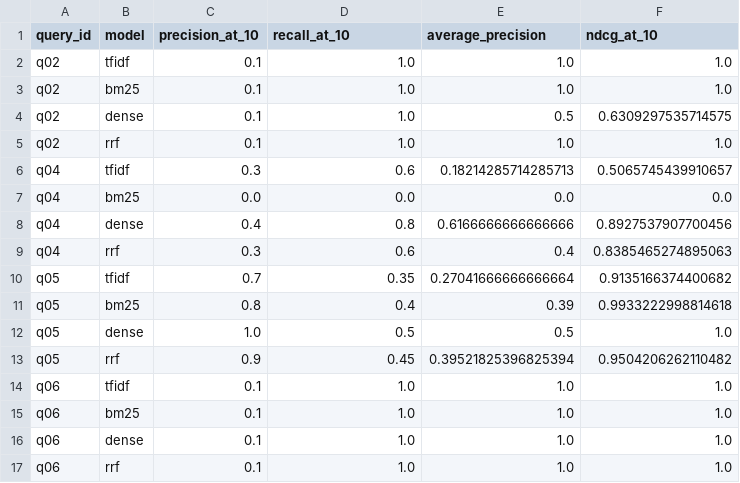
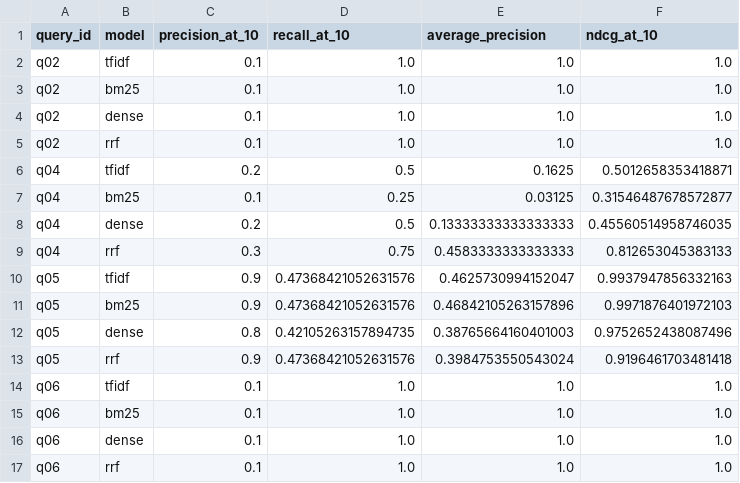
Before and after one commit to AM11Abhi/IRProject, a CSV file: outputs/per_query_metrics.csv, drawn as a sheet; only a part is shown; the diff covers the shown part only.

```diff
--- a/outputs/per_query_metrics.csv
+++ b/outputs/per_query_metrics.csv
@@ -3,12 +3,12 @@ q02,tfidf,0.1,1.0,1.0,1.0
 q02,bm25,0.1,1.0,1.0,1.0
-q02,dense,0.1,1.0,0.5,0.6309297535714575
+q02,dense,0.1,1.0,1.0,1.0
 q02,rrf,0.1,1.0,1.0,1.0
-q04,tfidf,0.3,0.6,0.18214285714285713,0.5065745439910657
-q04,bm25,0.0,0.0,0.0,0.0
-q04,dense,0.4,0.8,0.6166666666666666,0.8927537907700456
-q04,rrf,0.3,0.6,0.4,0.8385465274895063
-q05,tfidf,0.7,0.35,0.27041666666666664,0.9135166374400682
-q05,bm25,0.8,0.4,0.39,0.9933222998814618
-q05,dense,1.0,0.5,0.5,1.0
-q05,rrf,0.9,0.45,0.39521825396825394,0.9504206262110482
+q04,tfidf,0.2,0.5,0.1625,0.5012658353418871
+q04,bm25,0.1,0.25,0.03125,0.31546487678572877
+q04,dense,0.2,0.5,0.13333333333333333,0.45560514958746035
+q04,rrf,0.3,0.75,0.4583333333333333,0.812653045383133
+q05,tfidf,0.9,0.47368421052631576,0.4625730994152047,0.9937947856332163
+q05,bm25,0.9,0.47368421052631576,0.46842105263157896,0.9971876401972103
+q05,dense,0.8,0.42105263157894735,0.38765664160401003,0.9752652438087496
+q05,rrf,0.9,0.47368421052631576,0.3984753550543024,0.9196461703481418
 q06,tfidf,0.1,1.0,1.0,1.0
```
Also changed, not shown: 5 added rows, 5 removed rows and 91 edited cells elsewhere in this file, evaluation/manual_review_sample.csv, evaluation/relevance_judgments.csv, 25 other files.
